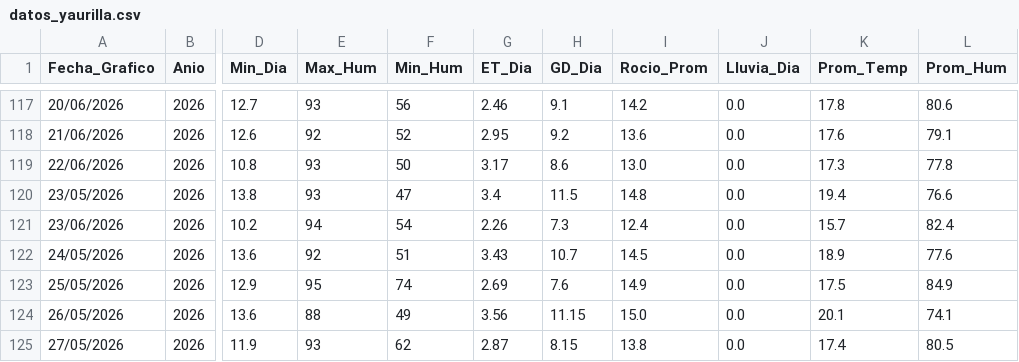
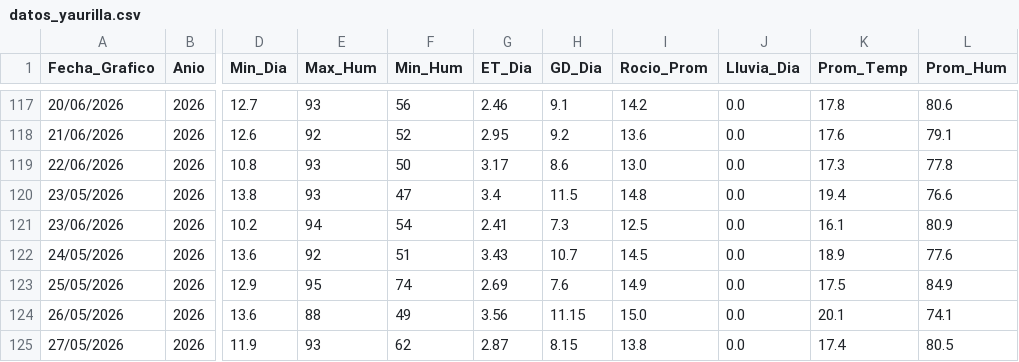
Before and after one commit to omartel-crypto/Datos_Meteorologico, a CSV file: datos_yaurilla.csv, drawn as a sheet; only a part is shown, gaps mark what is left out; the diff names each change by its address in the sheet, - before the commit and + after, or states it on an @@ line.

```diff
--- a/datos_yaurilla.csv
+++ b/datos_yaurilla.csv
-G121 (ET_Dia): 2.26
+G121 (ET_Dia): 2.41
-I121 (Rocio_Prom): 12.4
+I121 (Rocio_Prom): 12.5
-K121 (Prom_Temp): 15.7
+K121 (Prom_Temp): 16.1
-L121 (Prom_Hum): 82.4
+L121 (Prom_Hum): 80.9
```
Also changed, not shown: datos_actualizados.csv.
